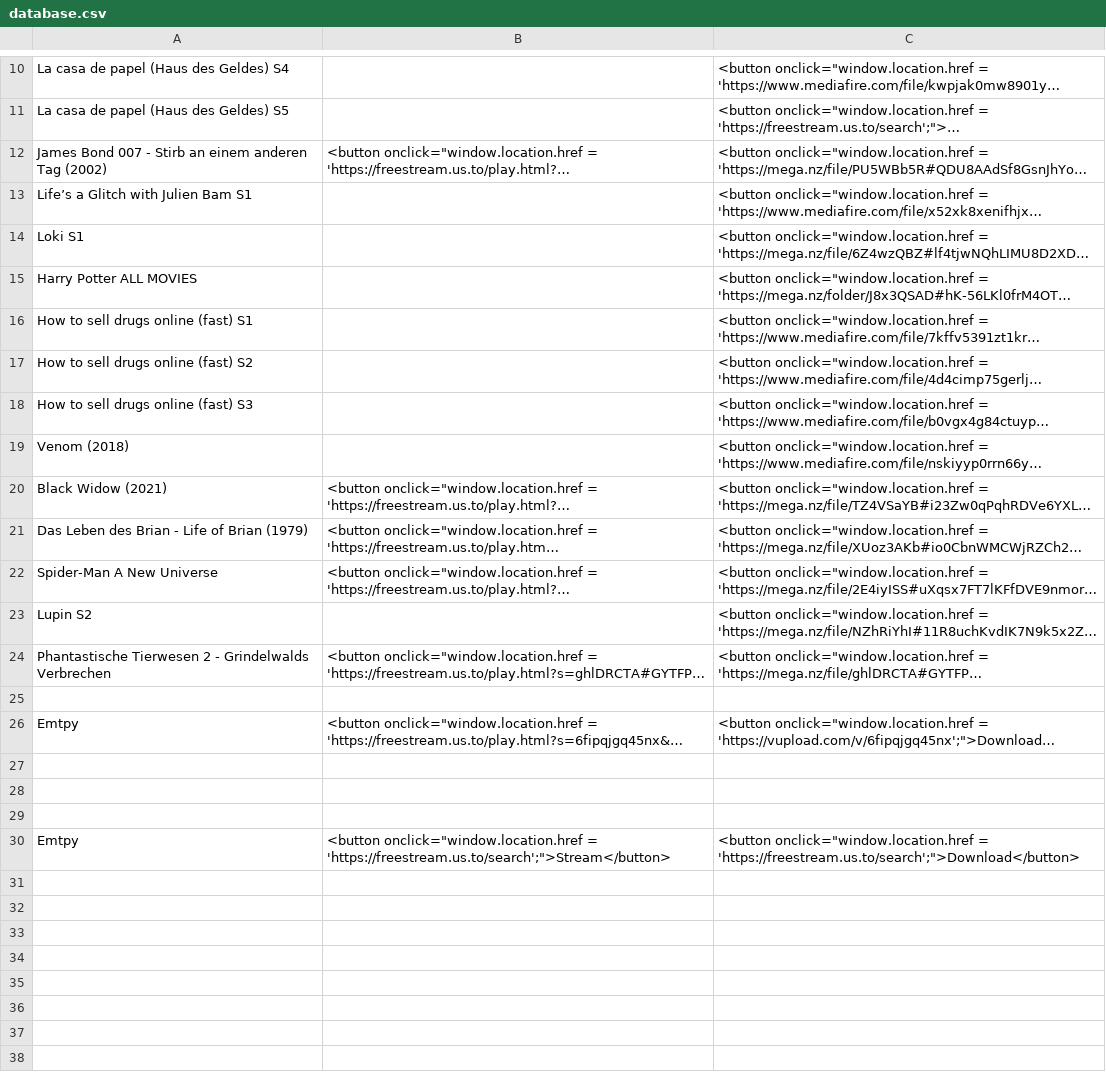
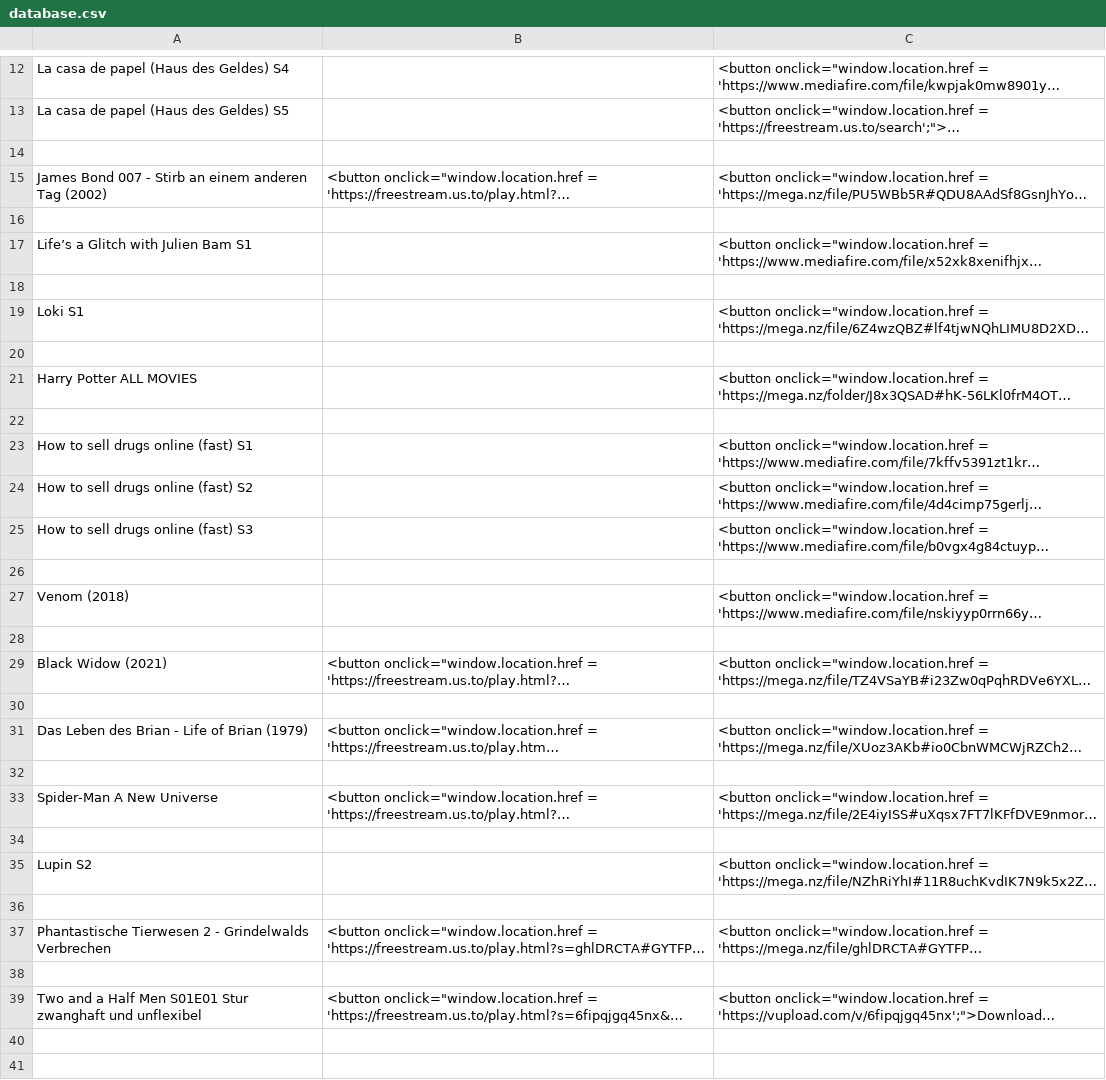
Before and after one commit to freestream-us-to/freestream-us-to.github.io, a CSV file: database.csv, drawn as a sheet; only a part is shown, gaps mark what is left out; the shorter side is filled out with more unchanged rows; long unchanged cells end in …; addresses are those after the commit; the diff covers the shown part only; the diff names each change by its address in the sheet, - before the commit and + after, or states it on an @@ line.

Commit message:
Update database.csv

```diff
--- a/database.csv
+++ b/database.csv
+row 14: (empty)
+row 16: (empty)
+row 18: (empty)
+row 20: (empty)
+row 22: (empty)
+row 26: (empty)
+row 28: (empty)
+row 30: (empty)
+row 32: (empty)
+row 34: (empty)
+row 36: (empty)
-A39: Emtpy
+A39: Two and a Half Men S01E01 Stur zwanghaft und unflexibel
```
Also changed, not shown: 2 added rows elsewhere in this file.
